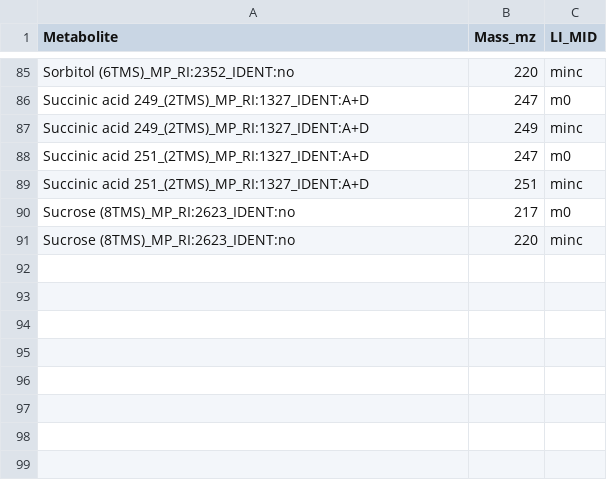
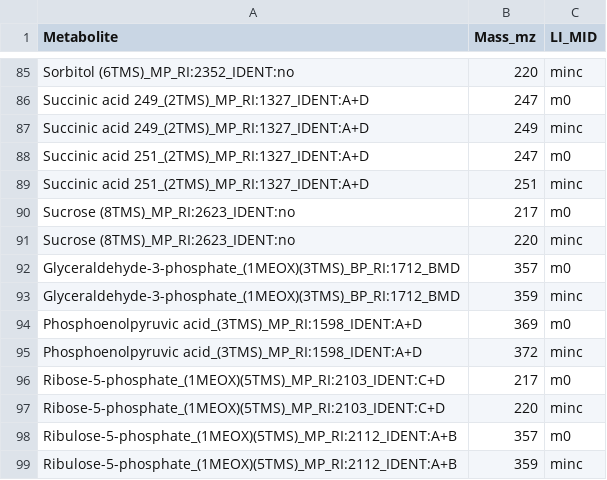
Before and after one commit to ChrisZasa/fluffy-adventure, a CSV file: config_mtx/incorp_calc_masses.csv, drawn as a sheet; only a part is shown, gaps mark what is left out; the diff names each change by its address in the sheet, - before the commit and + after, or states it on an @@ line.

```diff
--- a/config_mtx/incorp_calc_masses.csv
+++ b/config_mtx/incorp_calc_masses.csv
+row 92: Glyceraldehyde-3-phosphate_(1MEOX)(3TMS)_BP_RI:1712_BMD | 357 | m0
+row 93: Glyceraldehyde-3-phosphate_(1MEOX)(3TMS)_BP_RI:1712_BMD | 359 | minc
+row 94: Phosphoenolpyruvic acid_(3TMS)_MP_RI:1598_IDENT:A+D | 369 | m0
+row 95: Phosphoenolpyruvic acid_(3TMS)_MP_RI:1598_IDENT:A+D | 372 | minc
+row 96: Ribose-5-phosphate_(1MEOX)(5TMS)_MP_RI:2103_IDENT:C+D | 217 | m0
+row 97: Ribose-5-phosphate_(1MEOX)(5TMS)_MP_RI:2103_IDENT:C+D | 220 | minc
+row 98: Ribulose-5-phosphate_(1MEOX)(5TMS)_MP_RI:2112_IDENT:A+B | 357 | m0
+row 99: Ribulose-5-phosphate_(1MEOX)(5TMS)_MP_RI:2112_IDENT:A+B | 359 | minc
```
Also changed, not shown: config_mtx/conversion_metabolite.csv, 2 other files.
